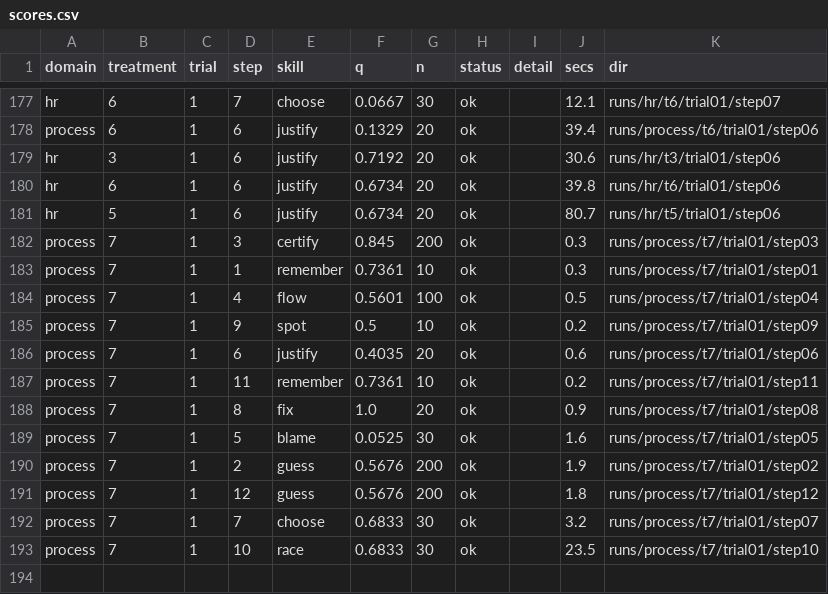
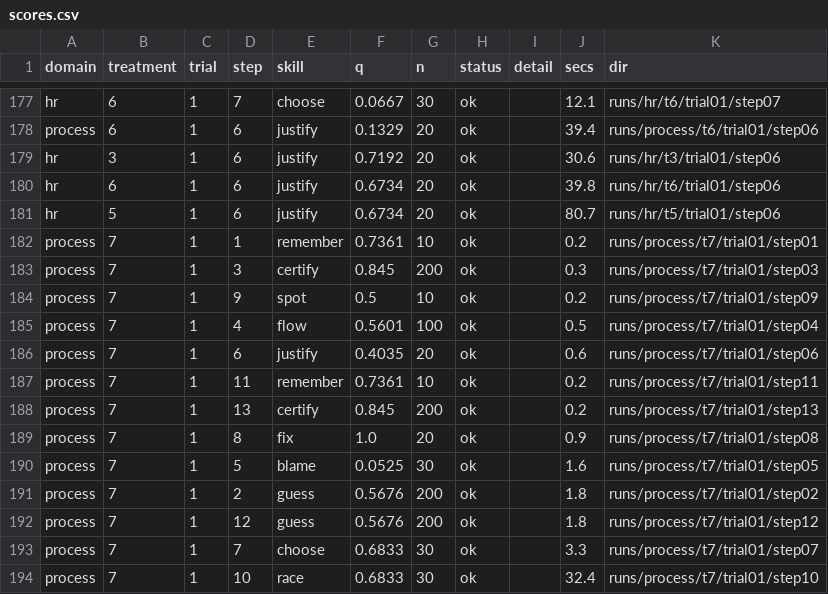
Before and after one commit to pendi1901/SEAI-grpoj, a CSV file: results/scores.csv, drawn as a sheet; only a part is shown, gaps mark what is left out.

```diff
--- a/results/scores.csv
+++ b/results/scores.csv
@@ -181,13 +181,14 @@ hr,6,1,6,justify,0.6734,20,ok,,39.8,runs/hr/t6/trial01/step06
 hr,5,1,6,justify,0.6734,20,ok,,80.7,runs/hr/t5/trial01/step06
+process,7,1,1,remember,0.7361,10,ok,,0.2,runs/process/t7/trial01/step01
 process,7,1,3,certify,0.845,200,ok,,0.3,runs/process/t7/trial01/step03
-process,7,1,1,remember,0.7361,10,ok,,0.3,runs/process/t7/trial01/step01
+process,7,1,9,spot,0.5,10,ok,,0.2,runs/process/t7/trial01/step09
 process,7,1,4,flow,0.5601,100,ok,,0.5,runs/process/t7/trial01/step04
-process,7,1,9,spot,0.5,10,ok,,0.2,runs/process/t7/trial01/step09
 process,7,1,6,justify,0.4035,20,ok,,0.6,runs/process/t7/trial01/step06
 process,7,1,11,remember,0.7361,10,ok,,0.2,runs/process/t7/trial01/step11
+process,7,1,13,certify,0.845,200,ok,,0.2,runs/process/t7/trial01/step13
 process,7,1,8,fix,1.0,20,ok,,0.9,runs/process/t7/trial01/step08
 process,7,1,5,blame,0.0525,30,ok,,1.6,runs/process/t7/trial01/step05
-process,7,1,2,guess,0.5676,200,ok,,1.9,runs/process/t7/trial01/step02
+process,7,1,2,guess,0.5676,200,ok,,1.8,runs/process/t7/trial01/step02
 process,7,1,12,guess,0.5676,200,ok,,1.8,runs/process/t7/trial01/step12
-process,7,1,7,choose,0.6833,30,ok,,3.2,runs/process/t7/trial01/step07
-process,7,1,10,race,0.6833,30,ok,,23.5,runs/process/t7/trial01/step10
+process,7,1,7,choose,0.6833,30,ok,,3.3,runs/process/t7/trial01/step07
+process,7,1,10,race,0.6833,30,ok,,32.4,runs/process/t7/trial01/step10
```
Also changed, not shown: results/calls.csv, 5 other files.
